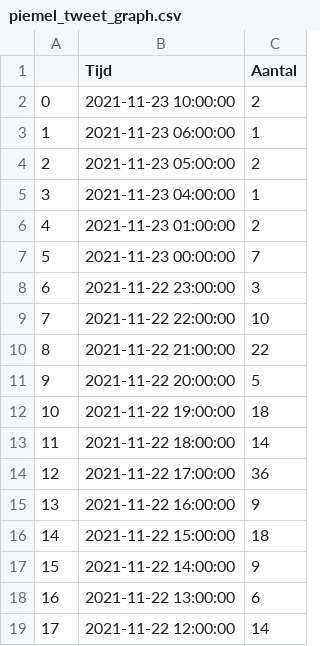
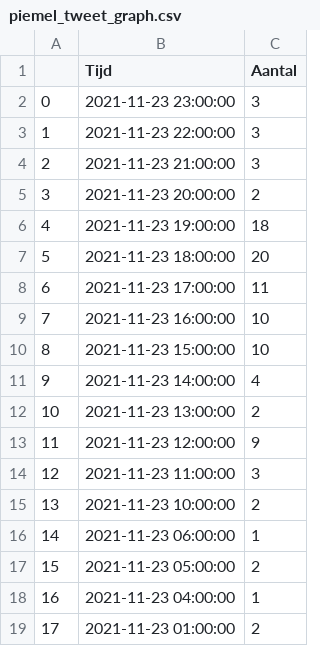
Before and after one commit to erikcas/wnw, a CSV file: piemel_tweet_graph.csv, drawn as a sheet; only a part is shown; the shorter side is filled out with more unchanged rows; addresses are those after the commit; the diff names each change by its address in the sheet, - before the commit and + after, or states it on an @@ line.

Commit message:
piemel: 24-11 update
Signed-off-by: Erik Castricum <git@cas-online.nl>

```diff
--- a/piemel_tweet_graph.csv
+++ b/piemel_tweet_graph.csv
+row 2: 0 | 2021-11-23 23:00:00 | 3
+row 3: 1 | 2021-11-23 22:00:00 | 3
+row 4: 2 | 2021-11-23 21:00:00 | 3
+row 5: 3 | 2021-11-23 20:00:00 | 2
+row 6: 4 | 2021-11-23 19:00:00 | 18
+row 7: 5 | 2021-11-23 18:00:00 | 20
+row 8: 6 | 2021-11-23 17:00:00 | 11
+row 9: 7 | 2021-11-23 16:00:00 | 10
+row 10: 8 | 2021-11-23 15:00:00 | 10
+row 11: 9 | 2021-11-23 14:00:00 | 4
+row 12: 10 | 2021-11-23 13:00:00 | 2
+row 13: 11 | 2021-11-23 12:00:00 | 9
+row 14: 12 | 2021-11-23 11:00:00 | 3
@@ column A renumbered from row 15 down @@
```
Also changed, not shown: piemel_tweet_top50.csv, 3 other files.
